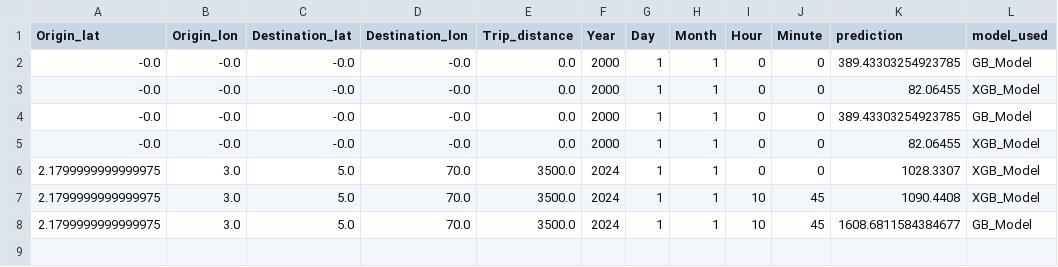
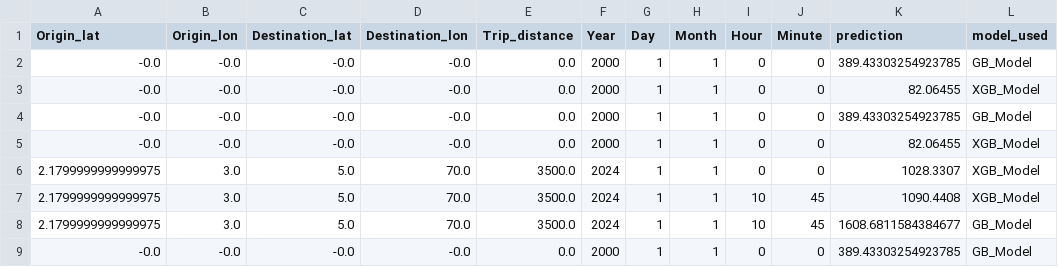
Before and after one commit to damzking/final-pro, a CSV file: Dataset/history.csv, drawn as a sheet.

```diff
--- a/Dataset/history.csv
+++ b/Dataset/history.csv
@@ -8 +8,2 @@ Origin_lat,Origin_lon,Destination_lat,Destination_lon,Trip_distance,Year,Day,Mon
 2.1799999999999975,3.0,5.0,70.0,3500.0,2024,1,1,10,45,1608.6811584384677,GB_Model
+-0.0,-0.0,-0.0,-0.0,0.0,2000,1,1,0,0,389.43303254923785,GB_Model
```
Also changed, not shown: 5 other files.
